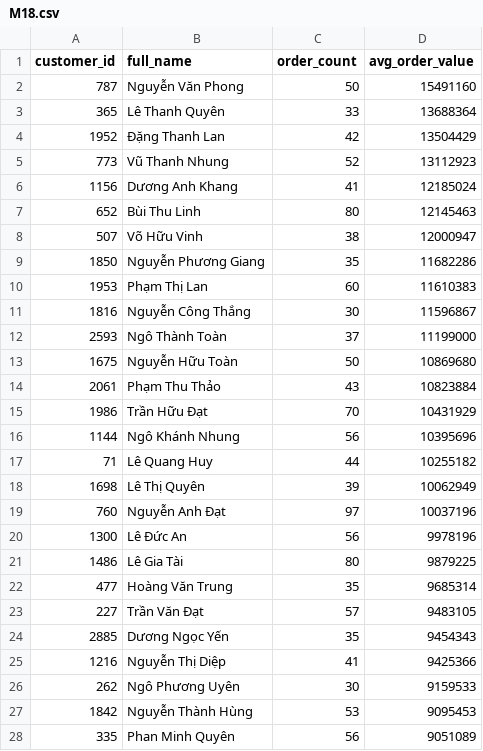
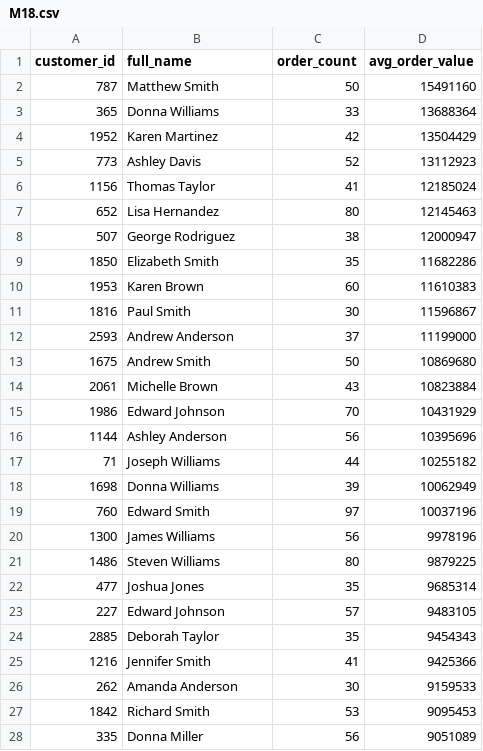
Before and after one commit to minhaics/sql-thinking-book-for-beginer, a CSV file: expected/M18.csv, drawn as a sheet; only a part is shown; the diff covers the shown part only.

```diff
--- a/expected/M18.csv
+++ b/expected/M18.csv
@@ -1,28 +1,28 @@
 customer_id,full_name,order_count,avg_order_value
-787,Nguyễn Văn Phong,50,15491160
-365,Lê Thanh Quyên,33,13688364
-1952,Đặng Thanh Lan,42,13504429
-773,Vũ Thanh Nhung,52,13112923
-1156,Dương Anh Khang,41,12185024
-652,Bùi Thu Linh,80,12145463
-507,Võ Hữu Vinh,38,12000947
-1850,Nguyễn Phương Giang,35,11682286
-1953,Phạm Thị Lan,60,11610383
-1816,Nguyễn Công Thắng,30,11596867
-2593,Ngô Thành Toàn,37,11199000
-1675,Nguyễn Hữu Toàn,50,10869680
-2061,Phạm Thu Thảo,43,10823884
-1986,Trần Hữu Đạt,70,10431929
-1144,Ngô Khánh Nhung,56,10395696
-71,Lê Quang Huy,44,10255182
-1698,Lê Thị Quyên,39,10062949
-760,Nguyễn Anh Đạt,97,10037196
-1300,Lê Đức An,56,9978196
-1486,Lê Gia Tài,80,9879225
-477,Hoàng Văn Trung,35,9685314
-227,Trần Văn Đạt,57,9483105
-2885,Dương Ngọc Yến,35,9454343
-1216,Nguyễn Thị Diệp,41,9425366
-262,Ngô Phương Uyên,30,9159533
-1842,Nguyễn Thành Hùng,53,9095453
-335,Phan Minh Quyên,56,9051089
+787,Matthew Smith,50,15491160
+365,Donna Williams,33,13688364
+1952,Karen Martinez,42,13504429
+773,Ashley Davis,52,13112923
+1156,Thomas Taylor,41,12185024
+652,Lisa Hernandez,80,12145463
+507,George Rodriguez,38,12000947
+1850,Elizabeth Smith,35,11682286
+1953,Karen Brown,60,11610383
+1816,Paul Smith,30,11596867
+2593,Andrew Anderson,37,11199000
+1675,Andrew Smith,50,10869680
+2061,Michelle Brown,43,10823884
+1986,Edward Johnson,70,10431929
+1144,Ashley Anderson,56,10395696
+71,Joseph Williams,44,10255182
+1698,Donna Williams,39,10062949
+760,Edward Smith,97,10037196
+1300,James Williams,56,9978196
+1486,Steven Williams,80,9879225
+477,Joshua Jones,35,9685314
+227,Edward Johnson,57,9483105
+2885,Deborah Taylor,35,9454343
+1216,Jennifer Smith,41,9425366
+262,Amanda Anderson,30,9159533
+1842,Richard Smith,53,9095453
+335,Donna Miller,56,9051089
```
Also changed, not shown: 36 edited cells elsewhere in this file, expected/E03.csv, expected/E18.csv, 23 other files.
